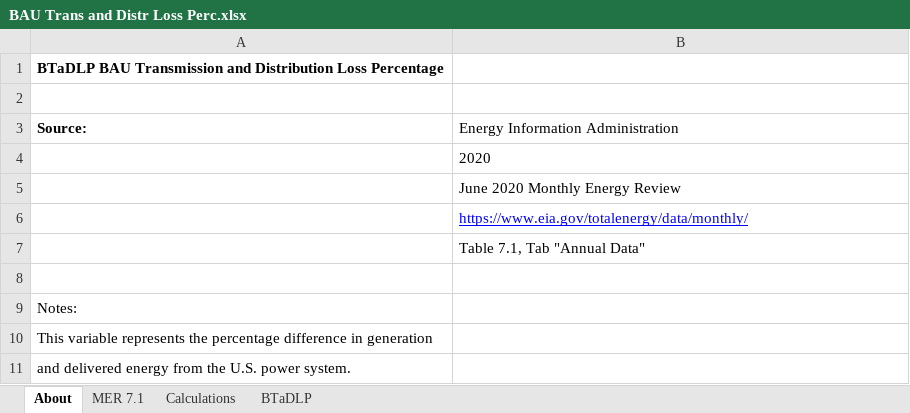
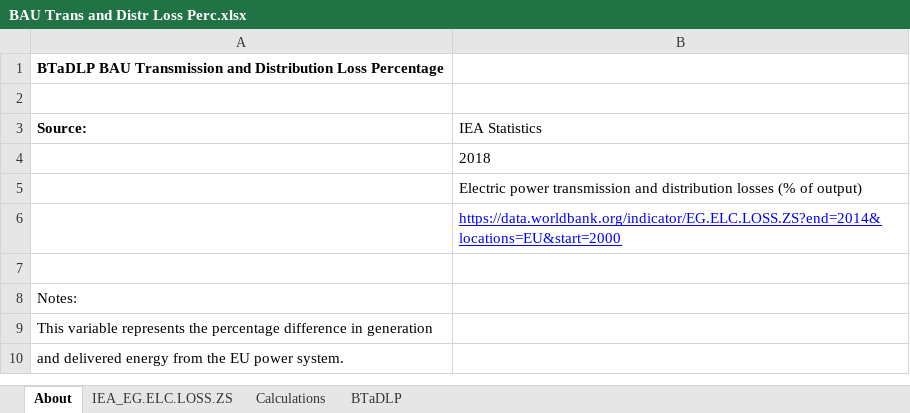
Before and after one commit to EnergyInnovation/eps-eu, an Excel workbook: InputData/elec/BTaDLP/BAU Trans and Distr Loss Perc.xlsx, sheet About, drawn as a sheet; values as stored, in another font and other column widths than the file's, no borders; removed rows and columns are numbered as before the commit, all else as after; the diff names each change by its address in the sheet, - before the commit and + after, or states it on an @@ line.

Commit message:
Integrate new data for elec/BTaDLP

```diff
--- a/InputData/elec/BTaDLP/BAU Trans and Distr Loss Perc.xlsx (sheet About)
+++ b/InputData/elec/BTaDLP/BAU Trans and Distr Loss Perc.xlsx (sheet About)
-sheet tab: MER 7.1
+sheet tab: IEA_EG.ELC.LOSS.ZS
-B3: Energy Information Administration
+B3: IEA Statistics
-B4 (IEA Statistics): 2020
+B4 (IEA Statistics): 2018
-B5 (IEA Statistics): June 2020 Monthly Energy Review
+B5 (IEA Statistics): Electric power transmission and distribution losses (% of output)
-B6 (IEA Statistics): https://www.eia.gov/totalenergy/data/monthly/
+B6 (IEA Statistics): https://data.worldbank.org/indicator/EG.ELC.LOSS.ZS?end=2014&locations=EU&start=2000
-row 7:  | Table 7.1, Tab "Annual Data"
-A10 (Source:): …from the U.S. power system.
+A10 (Source:): …from the EU power system.
```
Also changed, not shown: sheet Calculations, sheet BTaDLP, charts or pictures, 1 other file.
